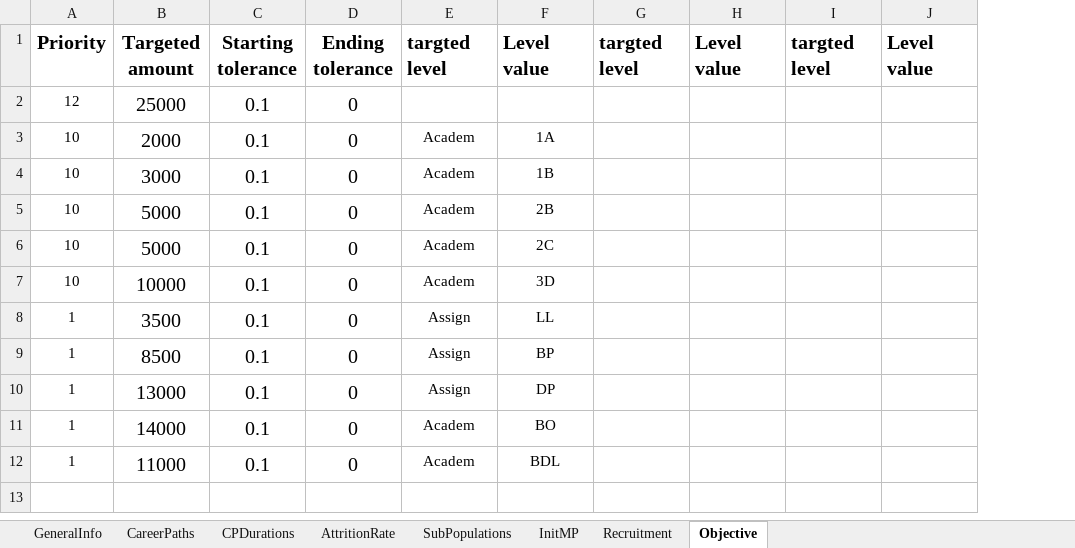
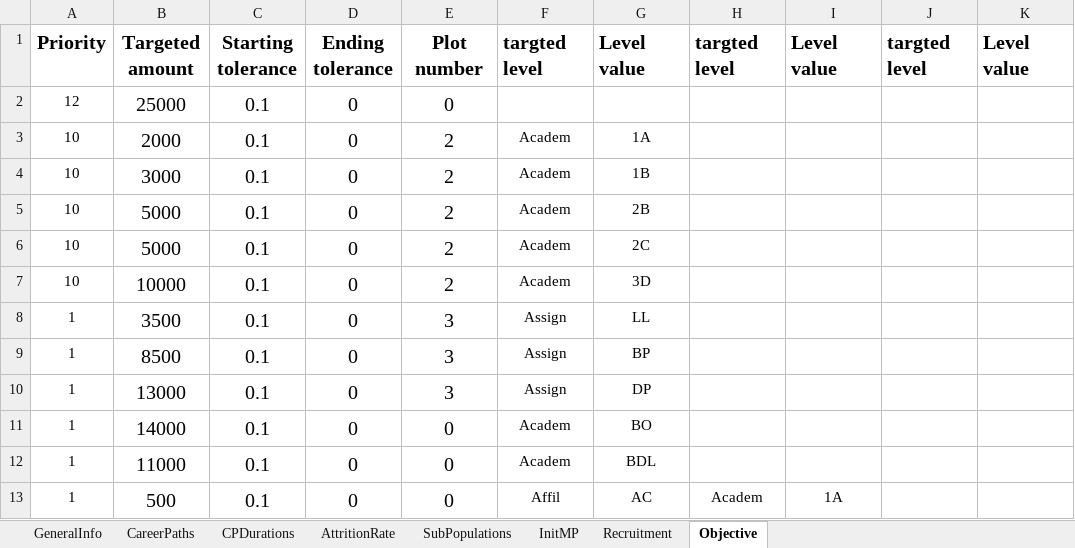
Before and after one commit to Omazaria/CareerPathBeDef, an Excel workbook: SimulationInput.xlsx, sheet Objective, drawn as a sheet; values as stored, in another font and other column widths than the file's, no borders; charts and pictures and conditional formats not drawn; the diff names each change by its address in the sheet, - before the commit and + after, or states it on an @@ line.

```diff
--- a/SimulationInput.xlsx (sheet Objective)
+++ b/SimulationInput.xlsx (sheet Objective)
+column E, rows 1-12: Plot number | 0 | 2 | 2 | 2 | 2 | 2 | 3 | 3 | 3 | 0 | 0
+row 13: 1 | 500 | 0.1 | 0 | 0 | Affil | AC | Academ | 1A
```
Also changed, not shown: sheet SubPopulations, sheet CPDurations, sheet GeneralInfo, charts or pictures, Results_Sim1.xlsx, 7 other files.
